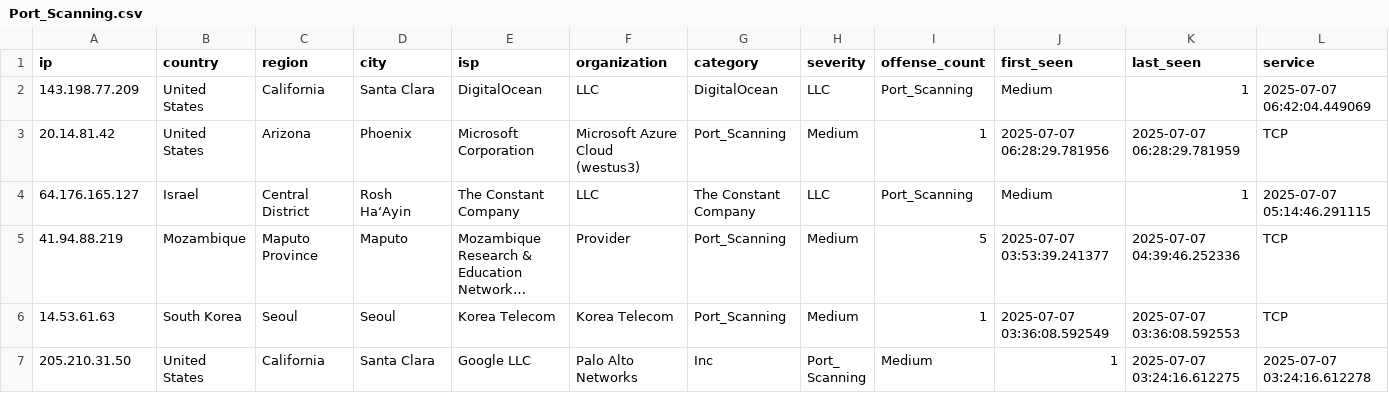
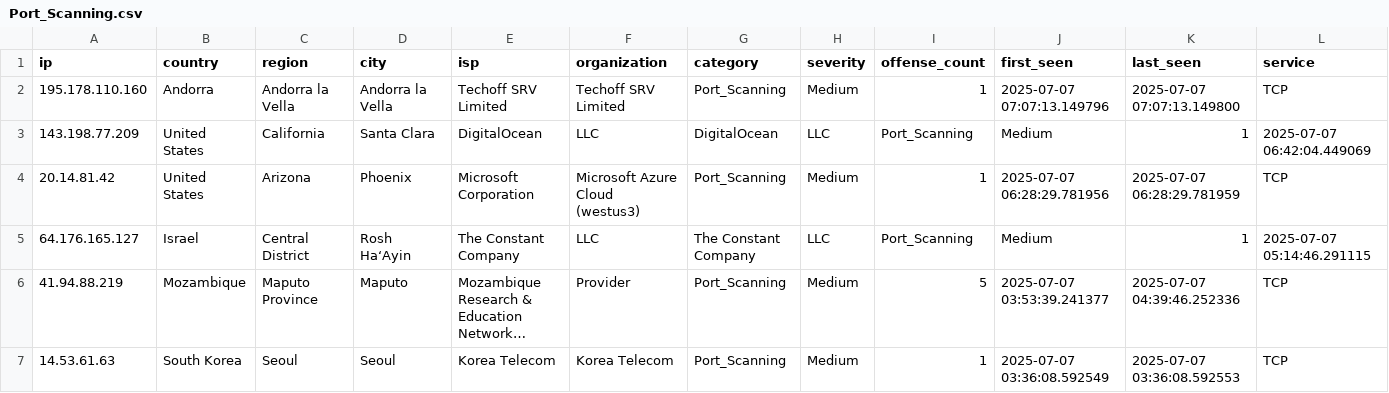
Before and after one commit to Tempest-Solutions-Company/threat-feeds, a CSV file: Port_Scanning.csv, drawn as a sheet; only a part is shown; the shorter side is filled out with more unchanged rows; long unchanged cells end in …; rows hold the shown columns only; the diff names each change by its address in the sheet, - before the commit and + after, or states it on an @@ line.

Commit message:
Update Port_Scanning.csv - 2025-07-07 07:10:11 UTC

```diff
--- a/Port_Scanning.csv
+++ b/Port_Scanning.csv
+row 2: 195.178.110.160 | Andorra | Andorra la Vella | Andorra la Vella | Techoff SRV Limited | Techoff SRV Limited | Port_Scanning | Medium | 1 | 2025-07-07 07:07:13.149796 | 2025-07-07 07:07:13.149800 | TCP
```
